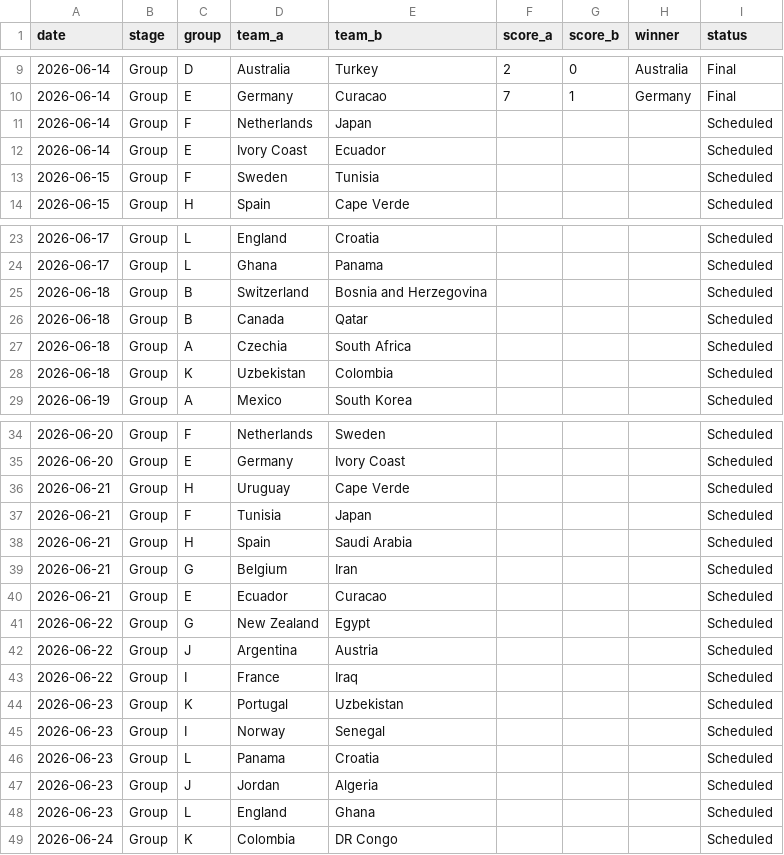
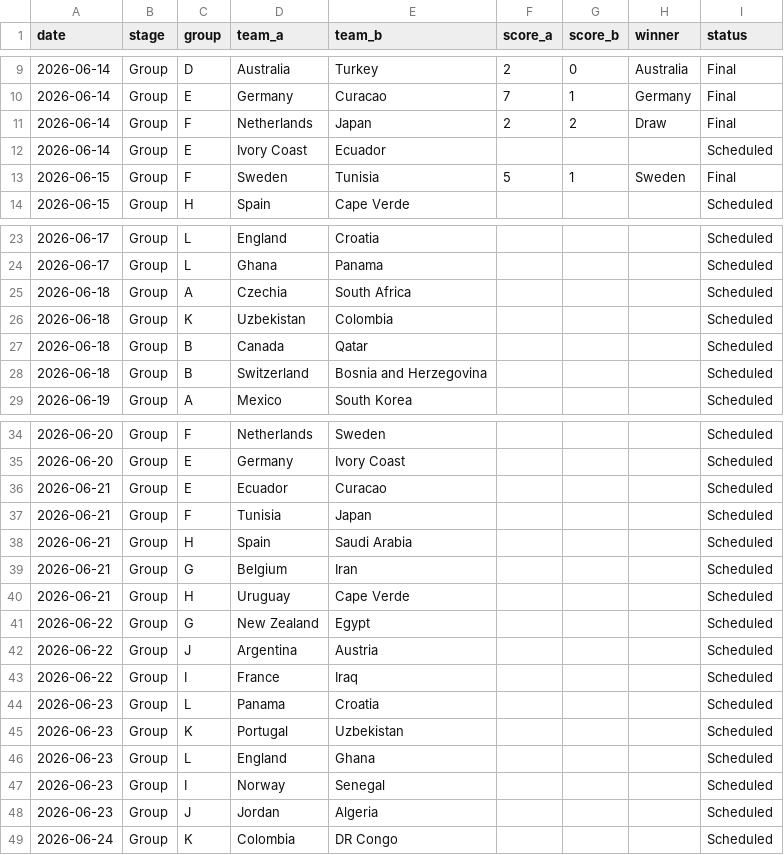
Before and after one commit to basillatif/world-cup-ai-simulator, a CSV file: data/sample/results.csv, drawn as a sheet; only a part is shown, gaps mark what is left out; the diff covers the shown part only.

```diff
--- a/data/sample/results.csv
+++ b/data/sample/results.csv
@@ -10,5 +10,5 @@ date,stage,group,team_a,team_b,score_a,score_b,winner,status
 2026-06-14,Group,E,Germany,Curacao,7,1,Germany,Final
-2026-06-14,Group,F,Netherlands,Japan,,,,Scheduled
+2026-06-14,Group,F,Netherlands,Japan,2,2,Draw,Final
 2026-06-14,Group,E,Ivory Coast,Ecuador,,,,Scheduled
-2026-06-15,Group,F,Sweden,Tunisia,,,,Scheduled
+2026-06-15,Group,F,Sweden,Tunisia,5,1,Sweden,Final
 2026-06-15,Group,H,Spain,Cape Verde,,,,Scheduled
@@ -24,6 +24,6 @@ date,stage,group,team_a,team_b,score_a,score_b,winner,status
 2026-06-17,Group,L,Ghana,Panama,,,,Scheduled
-2026-06-18,Group,B,Switzerland,Bosnia and Herzegovina,,,,Scheduled
-2026-06-18,Group,B,Canada,Qatar,,,,Scheduled
 2026-06-18,Group,A,Czechia,South Africa,,,,Scheduled
 2026-06-18,Group,K,Uzbekistan,Colombia,,,,Scheduled
+2026-06-18,Group,B,Canada,Qatar,,,,Scheduled
+2026-06-18,Group,B,Switzerland,Bosnia and Herzegovina,,,,Scheduled
 2026-06-19,Group,A,Mexico,South Korea,,,,Scheduled
@@ -35,3 +35,3 @@ date,stage,group,team_a,team_b,score_a,score_b,winner,status
 2026-06-20,Group,E,Germany,Ivory Coast,,,,Scheduled
-2026-06-21,Group,H,Uruguay,Cape Verde,,,,Scheduled
+2026-06-21,Group,E,Ecuador,Curacao,,,,Scheduled
 2026-06-21,Group,F,Tunisia,Japan,,,,Scheduled
@@ -39,3 +39,3 @@ date,stage,group,team_a,team_b,score_a,score_b,winner,status
 2026-06-21,Group,G,Belgium,Iran,,,,Scheduled
-2026-06-21,Group,E,Ecuador,Curacao,,,,Scheduled
+2026-06-21,Group,H,Uruguay,Cape Verde,,,,Scheduled
 2026-06-22,Group,G,New Zealand,Egypt,,,,Scheduled
@@ -43,7 +43,7 @@ date,stage,group,team_a,team_b,score_a,score_b,winner,status
 2026-06-22,Group,I,France,Iraq,,,,Scheduled
+2026-06-23,Group,L,Panama,Croatia,,,,Scheduled
 2026-06-23,Group,K,Portugal,Uzbekistan,,,,Scheduled
+2026-06-23,Group,L,England,Ghana,,,,Scheduled
 2026-06-23,Group,I,Norway,Senegal,,,,Scheduled
-2026-06-23,Group,L,Panama,Croatia,,,,Scheduled
 2026-06-23,Group,J,Jordan,Algeria,,,,Scheduled
-2026-06-23,Group,L,England,Ghana,,,,Scheduled
 2026-06-24,Group,K,Colombia,DR Congo,,,,Scheduled
```
Also changed, not shown: 5 moved rows elsewhere in this file.
